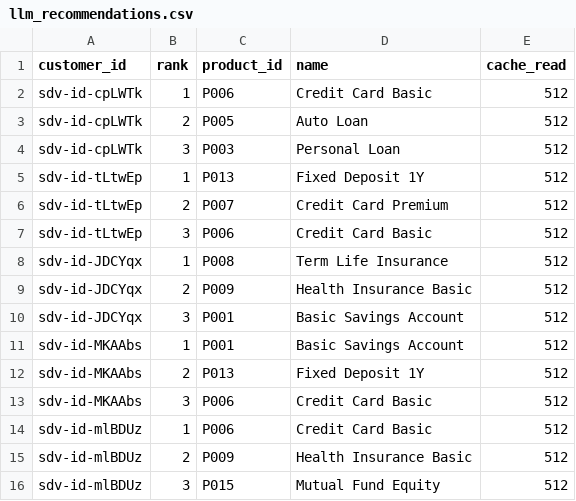
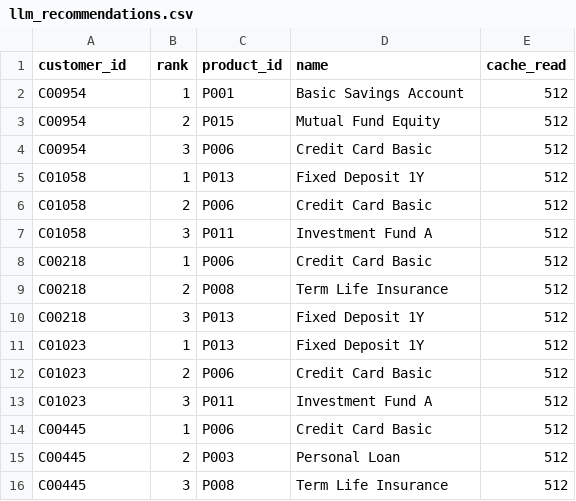
Before and after one commit to dylanwang2111/synthetic_data_gen, a CSV file: reports/llm_recommendations.csv, drawn as a sheet.

Commit message:
Switch LLM demo to M1 (recommended method)
Select M1 (HMA + Gaussian Copula) for the recommendation demo instead of the
lowest cross-table-MAD method, matching the overall recommendation. Re-ran the
suggestion cells against M1 data so the notebook and llm_recommendations.csv show
live deepseek-chat output for M1.

```diff
--- a/reports/llm_recommendations.csv
+++ b/reports/llm_recommendations.csv
@@ -1,16 +1,16 @@
 customer_id,rank,product_id,name,cache_read
-sdv-id-cpLWTk,1,P006,Credit Card Basic,512
-sdv-id-cpLWTk,2,P005,Auto Loan,512
-sdv-id-cpLWTk,3,P003,Personal Loan,512
-sdv-id-tLtwEp,1,P013,Fixed Deposit 1Y,512
-sdv-id-tLtwEp,2,P007,Credit Card Premium,512
-sdv-id-tLtwEp,3,P006,Credit Card Basic,512
-sdv-id-JDCYqx,1,P008,Term Life Insurance,512
-sdv-id-JDCYqx,2,P009,Health Insurance Basic,512
-sdv-id-JDCYqx,3,P001,Basic Savings Account,512
-sdv-id-MKAAbs,1,P001,Basic Savings Account,512
-sdv-id-MKAAbs,2,P013,Fixed Deposit 1Y,512
-sdv-id-MKAAbs,3,P006,Credit Card Basic,512
-sdv-id-mlBDUz,1,P006,Credit Card Basic,512
-sdv-id-mlBDUz,2,P009,Health Insurance Basic,512
-sdv-id-mlBDUz,3,P015,Mutual Fund Equity,512
+C00954,1,P001,Basic Savings Account,512
+C00954,2,P015,Mutual Fund Equity,512
+C00954,3,P006,Credit Card Basic,512
+C01058,1,P013,Fixed Deposit 1Y,512
+C01058,2,P006,Credit Card Basic,512
+C01058,3,P011,Investment Fund A,512
+C00218,1,P006,Credit Card Basic,512
+C00218,2,P008,Term Life Insurance,512
+C00218,3,P013,Fixed Deposit 1Y,512
+C01023,1,P013,Fixed Deposit 1Y,512
+C01023,2,P006,Credit Card Basic,512
+C01023,3,P011,Investment Fund A,512
+C00445,1,P006,Credit Card Basic,512
+C00445,2,P003,Personal Loan,512
+C00445,3,P008,Term Life Insurance,512
```
Also changed, not shown: 1 other file.
